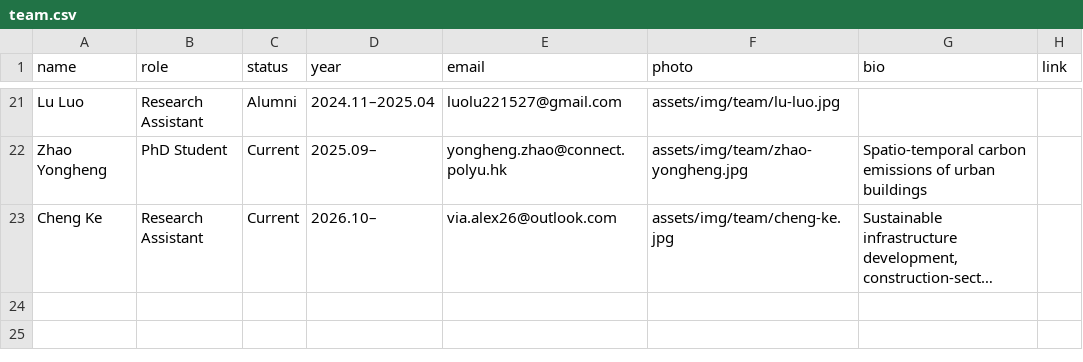
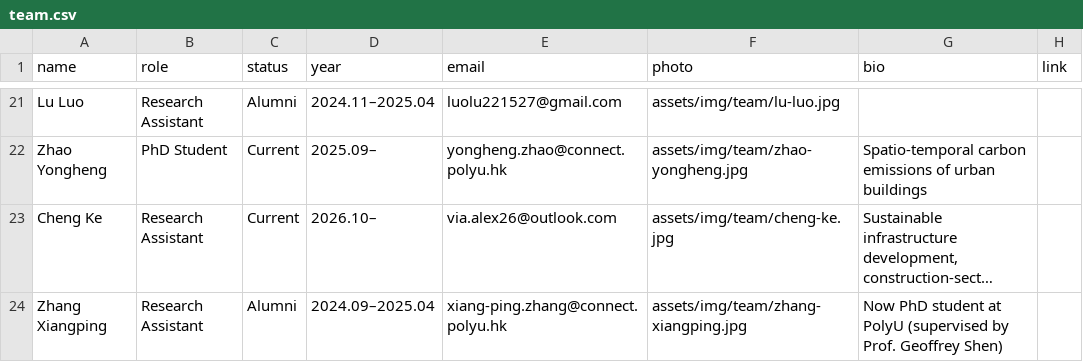
Before and after one commit to EricXue92/teng-web, a CSV file: data/team.csv, drawn as a sheet; only a part is shown, gaps mark what is left out; long unchanged cells end in …; the diff names each change by its address in the sheet, - before the commit and + after, or states it on an @@ line.

```diff
--- a/data/team.csv
+++ b/data/team.csv
+row 24: Zhang Xiangping | Research Assistant | Alumni | 2024.09–2025.04 | xiang-ping.zhang@connect.polyu.hk | assets/img/team/zhang-xiangping.jpg | Now PhD student at PolyU (supervised by Prof. Geoffrey Shen)
```
Also changed, not shown: 2 other files.
